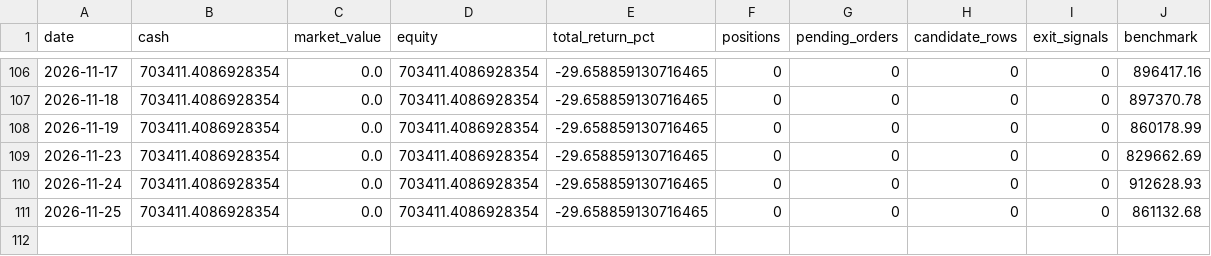
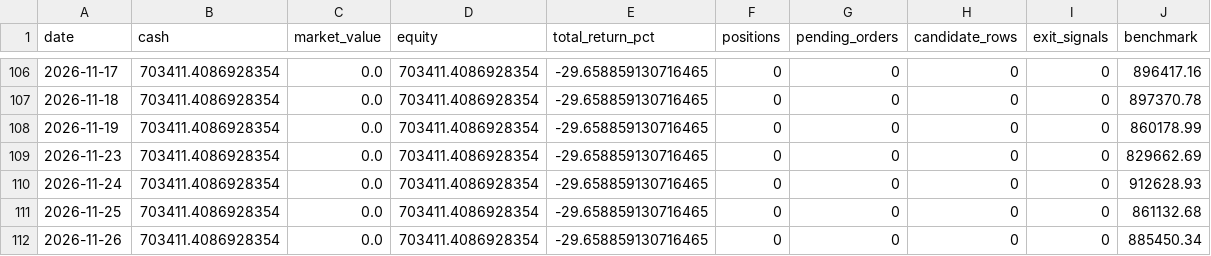
Before and after one commit to ryan900208-ux/-, a CSV file: docs/outputs/paper_trading/daily_snapshots.csv, drawn as a sheet; only a part is shown, gaps mark what is left out.

```diff
--- a/docs/outputs/paper_trading/daily_snapshots.csv
+++ b/docs/outputs/paper_trading/daily_snapshots.csv
@@ -111 +111,2 @@
 2026-11-25,703411.4086928354,0.0,703411.4086928354,-29.658859130716465,0,0,0,0,861132.68
+2026-11-26,703411.4086928354,0.0,703411.4086928354,-29.658859130716465,0,0,0,0,885450.34
```
Also changed, not shown: 2 other files.
